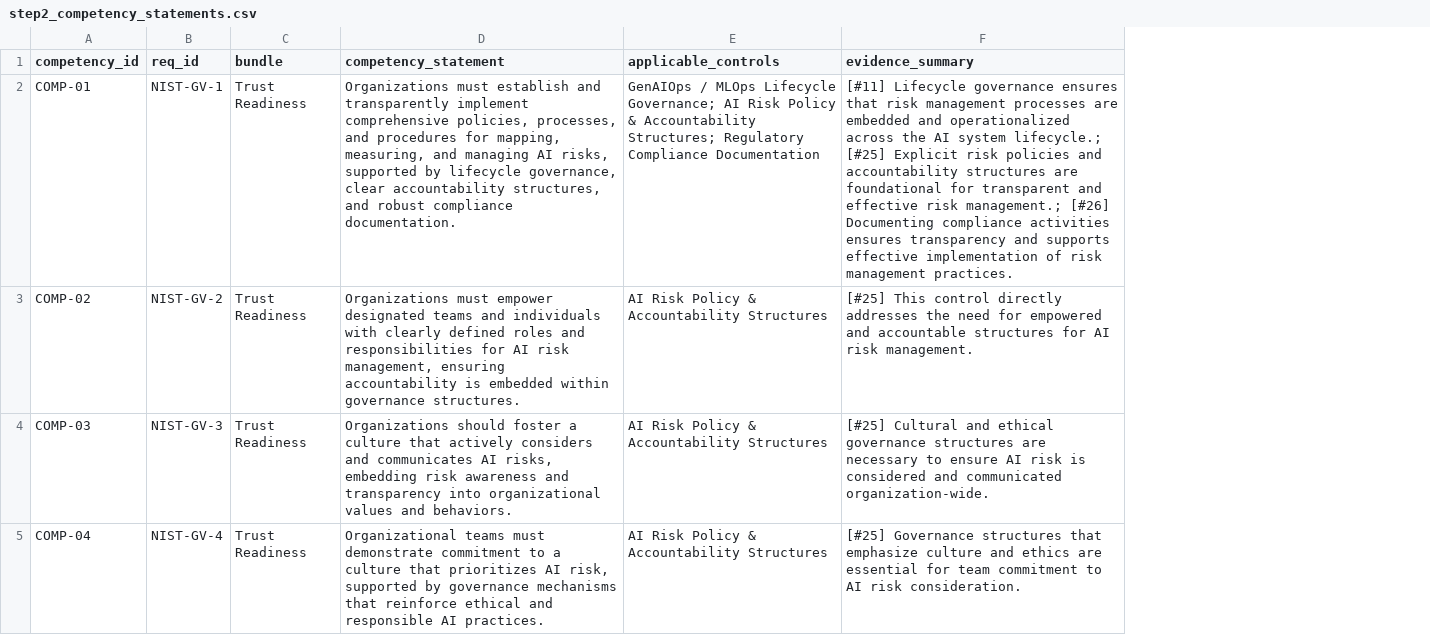
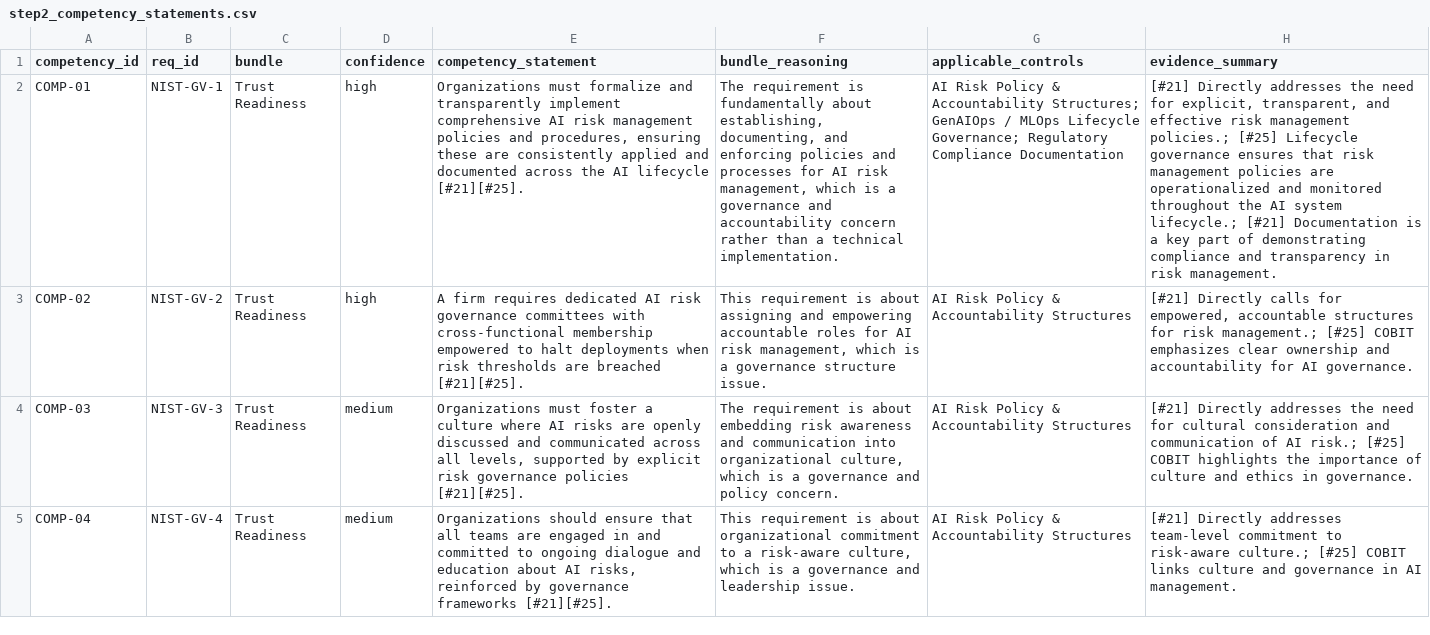
Before and after one commit to carlosdenner/amcis-2026-strategic-ai-orientation, a CSV file: analysis/output/enriched/step2_competency_statements.csv, drawn as a sheet; only a part is shown; addresses are those after the commit; the diff covers the shown part only; the diff names each change by its address in the sheet, - before the commit and + after, or states it on an @@ line.

Commit message:
Pipeline v2: full redesign with PDF extraction, prompt engineering, claim validation
Major changes:
- PDF extraction via PyMuPDF (12 new sources now readable)
- Source quality scoring + 30% allocation cap
- Step 1: tri-theory spine (DMC + Role Theory + Governance-as-Capability),
  McKinsey scaling constraints, evidence strength rubric, discriminant validity,
  candidate metrics, source type triangulation, observable practices
- Step 2: bundle classification criteria, confidence scoring, chain-of-thought
- Step 3: reframed as incident validation + coverage mapping, harm type
  classification (8 categories), failure mode rubric, coverage map CSV + MD
- Step 4: citation discipline, devil's advocate, confidence scoring,
  McKinsey constraints context
- Step 5 (NEW): adversarial claim validation + cross-step consistency checks
- Aligned to Goal.txt (5 gaps fixed) and Planning doc (4 gaps fixed)

Pipeline run: 28 API calls, 437K prompt tokens, .62, 673s
Outputs: 18 enriched artifacts, 11 sub-competencies, 42 crosswalk entries,
52 incidents coded, 12/16 coverage validated, 5 propositions grounded,
13 validation issues identified

```diff
--- a/analysis/output/enriched/step2_competency_statements.csv
+++ b/analysis/output/enriched/step2_competency_statements.csv
+column D (confidence), rows 2-5: high | high | medium | medium
+column F (bundle_reasoning), rows 2-5: The requirement is fundamentally about establishing, documenting, and enforcing policies and processes for AI risk management, which is a governance and accountability concern rather than a technical implementation. | This requirement is about assigning and empowering accountable roles for AI risk management, which is a governance structure issue. | The requirement is about embedding risk awareness and communication into organizational culture, which is a governance and policy concern. | This requirement is about organizational commitment to a risk-aware culture, which is a governance and leadership issue.
-E2 (competency_statement): Organizations must establish and transparently implement comprehensive policies, processes, and procedures for mapping, measuring, and managing AI risks, supported by lifecycle governance, clear accountability structures, and robust compliance documentation.
+E2 (competency_statement): Organizations must formalize and transparently implement comprehensive AI risk management policies and procedures, ensuring these are consistently applied and documented across the AI lifecycle [#21][#25].
-G2 (applicable_controls): GenAIOps / MLOps Lifecycle Governance; AI Risk Policy & Accountability Structures; Regulatory Compliance…
+G2 (applicable_controls): AI Risk Policy & Accountability Structures; GenAIOps / MLOps Lifecycle Governance; Regulatory Compliance…
-H2 (evidence_summary): [#11] Lifecycle governance ensures that risk management processes are embedded and operationalized across the AI system lifecycle.; [#25] Explicit risk policies and accountability structures are foundational for transparent and effective risk management.; [#26] Documenting compliance activities ensures transparency and supports effective implementation of risk management practices.
+H2 (evidence_summary): [#21] Directly addresses the need for explicit, transparent, and effective risk management policies.; [#25] Lifecycle governance ensures that risk management policies are operationalized and monitored throughout the AI system lifecycle.; [#21] Documentation is a key part of demonstrating compliance and transparency in risk management.
-E3 (competency_statement): Organizations must empower designated teams and individuals with clearly defined roles and responsibilities for AI risk management, ensuring accountability is embedded within governance structures.
+E3 (competency_statement): A firm requires dedicated AI risk governance committees with cross-functional membership empowered to halt deployments when risk thresholds are breached [#21][#25].
-H3 (evidence_summary): [#25] This control directly addresses the need for empowered and accountable structures for AI risk management.
+H3 (evidence_summary): [#21] Directly calls for empowered, accountable structures for risk management.; [#25] COBIT emphasizes clear ownership and accountability for AI governance.
-E4 (competency_statement): Organizations should foster a culture that actively considers and communicates AI risks, embedding risk awareness and transparency into organizational values and behaviors.
+E4 (competency_statement): Organizations must foster a culture where AI risks are openly discussed and communicated across all levels, supported by explicit risk governance policies [#21][#25].
-H4 (evidence_summary): [#25] Cultural and ethical governance structures are necessary to ensure AI risk is considered and communicated organization-wide.
+H4 (evidence_summary): [#21] Directly addresses the need for cultural consideration and communication of AI risk.; [#25] COBIT highlights the importance of culture and ethics in governance.
-E5 (competency_statement): Organizational teams must demonstrate commitment to a culture that prioritizes AI risk, supported by governance mechanisms that reinforce ethical and responsible AI practices.
+E5 (competency_statement): Organizations should ensure that all teams are engaged in and committed to ongoing dialogue and education about AI risks, reinforced by governance frameworks [#21][#25].
-H5 (evidence_summary): [#25] Governance structures that emphasize culture and ethics are essential for team commitment to AI risk consideration.
+H5 (evidence_summary): [#21] Directly addresses team-level commitment to risk-aware culture.; [#25] COBIT links culture and governance in AI management.
```
Also changed, not shown: 103 edited cells elsewhere in this file, analysis/output/enriched/step1_sub_competencies.csv, analysis/output/enriched/step2_crosswalk_matrix.csv, 22 other files.
